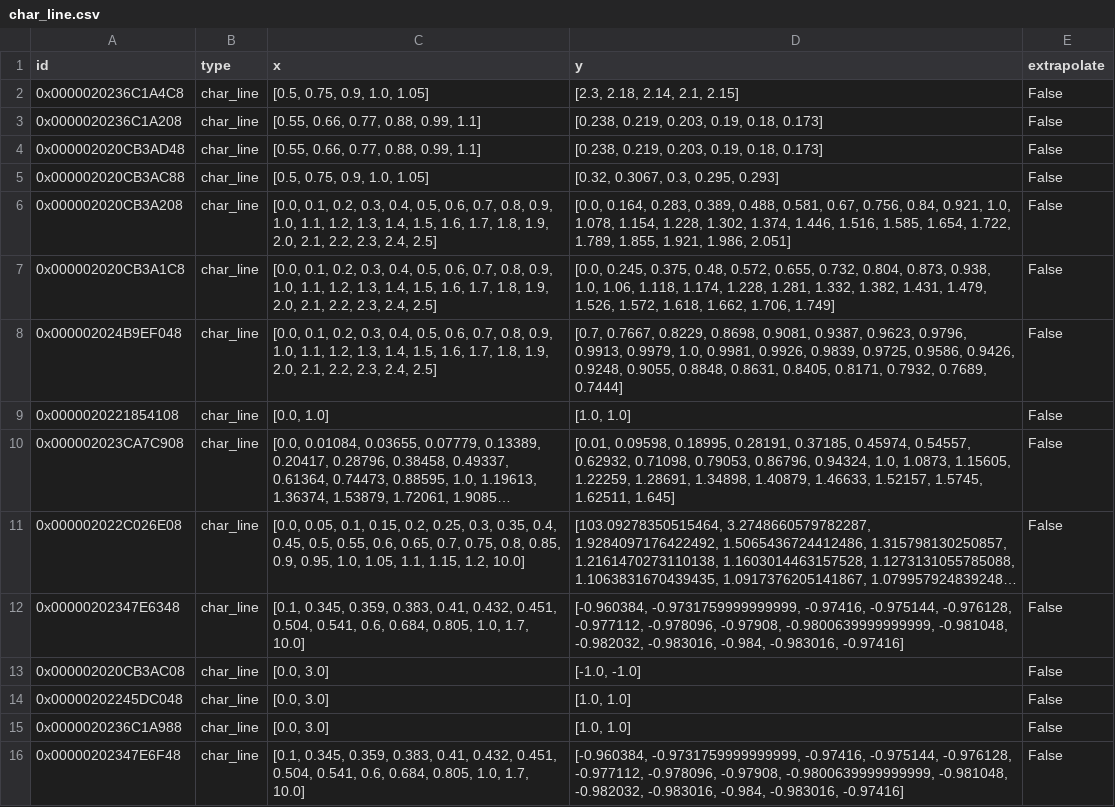
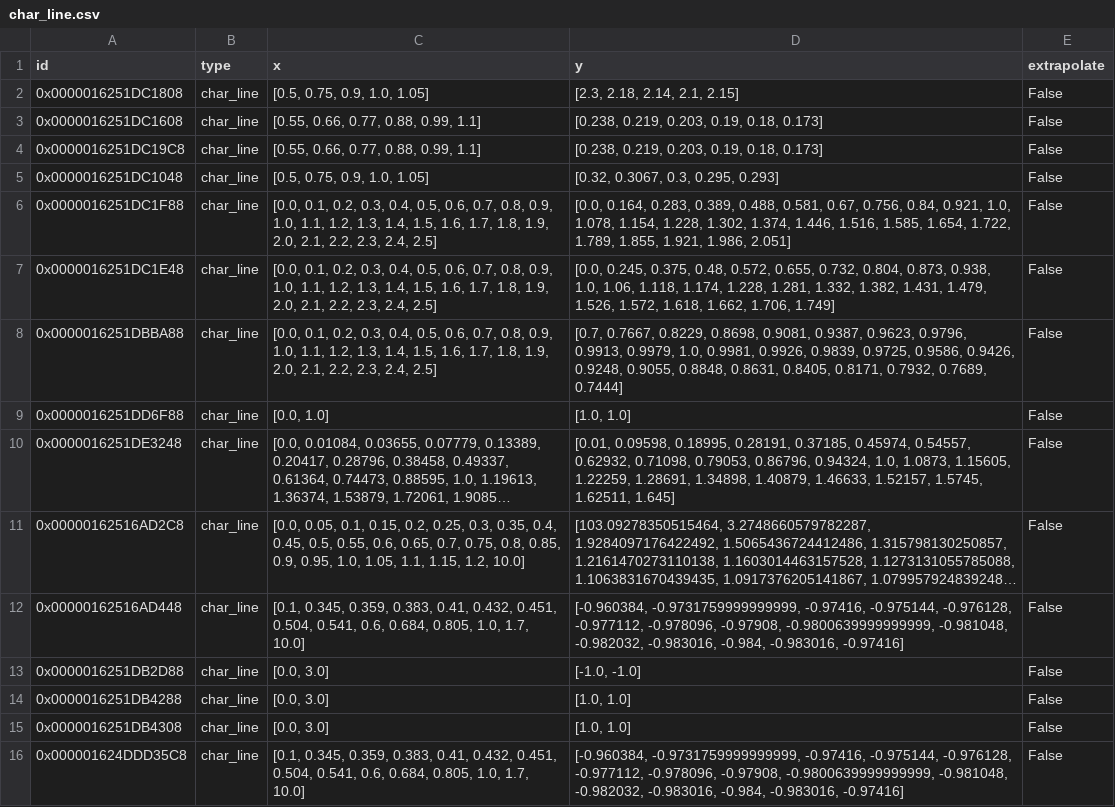
Before and after one commit to maltefritz/SWSH, a CSV file: Anlagenmodelle/ice/ice_design/comps/char_line.csv, drawn as a sheet; long unchanged cells end in …; the diff names each change by its address in the sheet, - before the commit and + after, or states it on an @@ line.

```diff
--- a/Anlagenmodelle/ice/ice_design/comps/char_line.csv
+++ b/Anlagenmodelle/ice/ice_design/comps/char_line.csv
-A2 (id): 0x0000020236C1A4C8
+A2 (id): 0x0000016251DC1808
-A3 (id): 0x0000020236C1A208
+A3 (id): 0x0000016251DC1608
-A4 (id): 0x000002020CB3AD48
+A4 (id): 0x0000016251DC19C8
-A5 (id): 0x000002020CB3AC88
+A5 (id): 0x0000016251DC1048
-A6 (id): 0x000002020CB3A208
+A6 (id): 0x0000016251DC1F88
-A7 (id): 0x000002020CB3A1C8
+A7 (id): 0x0000016251DC1E48
-A8 (id): 0x000002024B9EF048
+A8 (id): 0x0000016251DBBA88
-A9 (id): 0x0000020221854108
+A9 (id): 0x0000016251DD6F88
-A10 (id): 0x000002023CA7C908
+A10 (id): 0x0000016251DE3248
-A11 (id): 0x000002022C026E08
+A11 (id): 0x00000162516AD2C8
-A12 (id): 0x00000202347E6348
+A12 (id): 0x00000162516AD448
-A13 (id): 0x000002020CB3AC08
+A13 (id): 0x0000016251DB2D88
-A14 (id): 0x00000202245DC048
+A14 (id): 0x0000016251DB4288
-A15 (id): 0x0000020236C1A988
+A15 (id): 0x0000016251DB4308
-A16 (id): 0x00000202347E6F48
+A16 (id): 0x000001624DDD35C8
```
Also changed, not shown: Anlagenmodelle/ice/data_BHKW.csv, Anlagenmodelle/ice/ice_design/comps/combustion_engine.csv, 6 other files.
